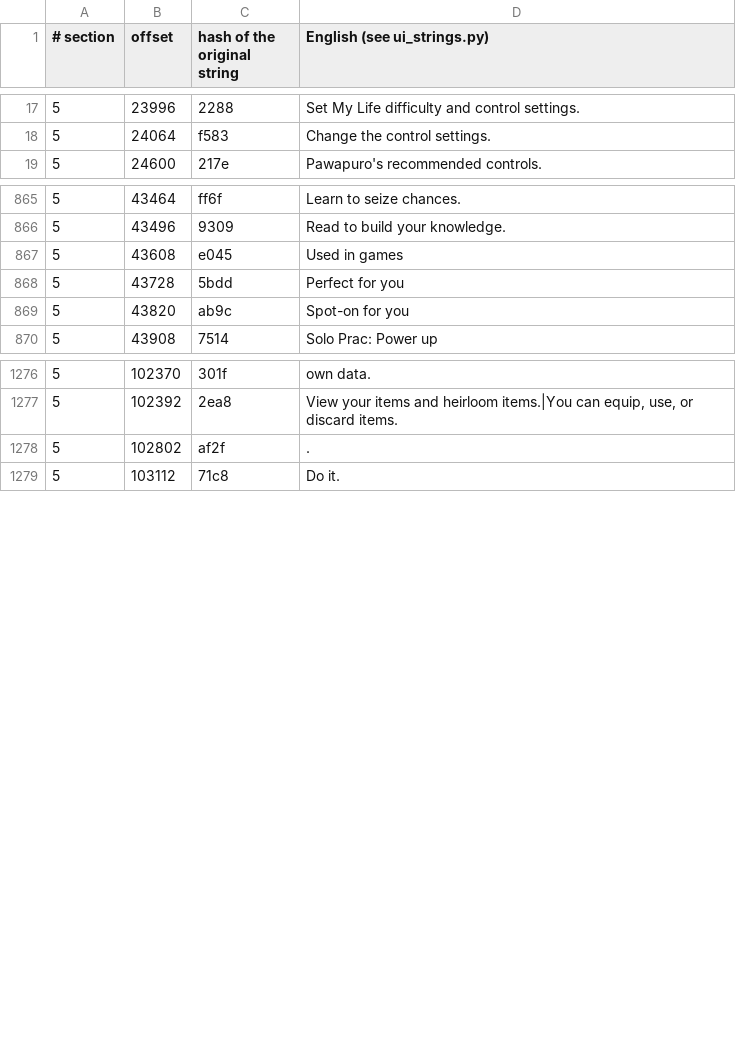
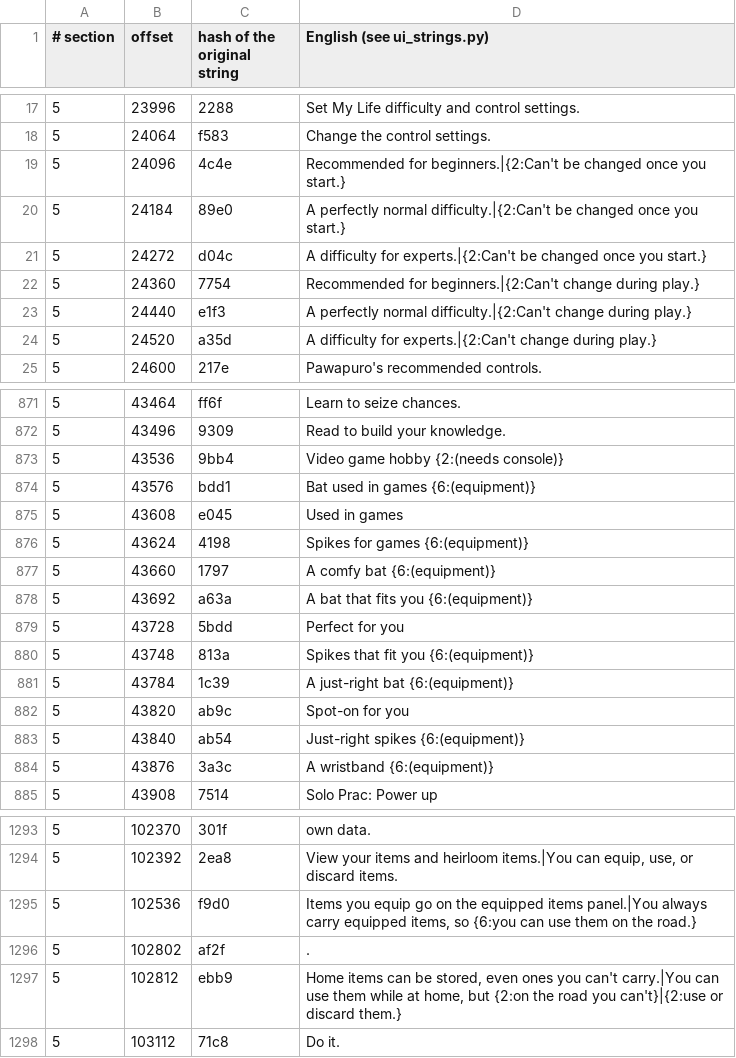
Before and after one commit to ogura-connection/Pawapros15-tools, a TSV file: translation/strings/orepena.rel.tsv, drawn as a sheet; only a part is shown, gaps mark what is left out; the diff covers the shown part only.

```diff
--- a/translation/strings/orepena.rel.tsv
+++ b/translation/strings/orepena.rel.tsv
@@ -18,2 +18,8 @@
 5	24064	f583	Change the control settings.
+5	24096	4c4e	Recommended for beginners.|{2:Can't be changed once you start.}
+5	24184	89e0	A perfectly normal difficulty.|{2:Can't be changed once you start.}
+5	24272	d04c	A difficulty for experts.|{2:Can't be changed once you start.}
+5	24360	7754	Recommended for beginners.|{2:Can't change during play.}
+5	24440	e1f3	A perfectly normal difficulty.|{2:Can't change during play.}
+5	24520	a35d	A difficulty for experts.|{2:Can't change during play.}
 5	24600	217e	Pawapuro's recommended controls.
@@ -866,5 +872,14 @@
 5	43496	9309	Read to build your knowledge.
+5	43536	9bb4	Video game hobby {2:(needs console)}
+5	43576	bdd1	Bat used in games {6:(equipment)}
 5	43608	e045	Used in games
+5	43624	4198	Spikes for games {6:(equipment)}
+5	43660	1797	A comfy bat {6:(equipment)}
+5	43692	a63a	A bat that fits you {6:(equipment)}
 5	43728	5bdd	Perfect for you
+5	43748	813a	Spikes that fit you {6:(equipment)}
+5	43784	1c39	A just-right bat {6:(equipment)}
 5	43820	ab9c	Spot-on for you
+5	43840	ab54	Just-right spikes {6:(equipment)}
+5	43876	3a3c	A wristband {6:(equipment)}
 5	43908	7514	Solo Prac: Power up
@@ -1277,3 +1294,5 @@
 5	102392	2ea8	View your items and heirloom items.|You can equip, use, or discard items.
+5	102536	f9d0	Items you equip go on the equipped items panel.|You always carry equipped items, so {6:you can use them on the road.}
 5	102802	af2f	.
+5	102812	ebb9	Home items can be stored, even ones you can't carry.|You can use them while at home, but {2:on the road you can't}|{2:use or discard them.}
 5	103112	71c8	 Do it.
```
Also changed, not shown: 2 added rows elsewhere in this file, translation/strings/ore_ini.rel.tsv, translation/strings/pena_ini.rel.tsv, 1 other file.
